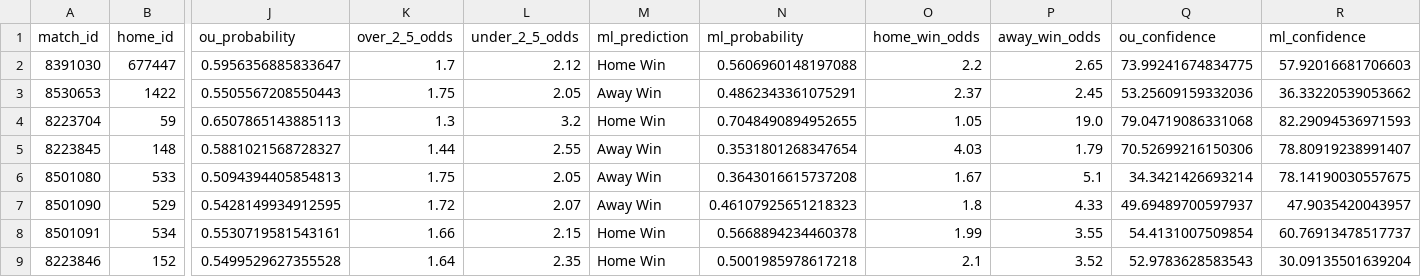
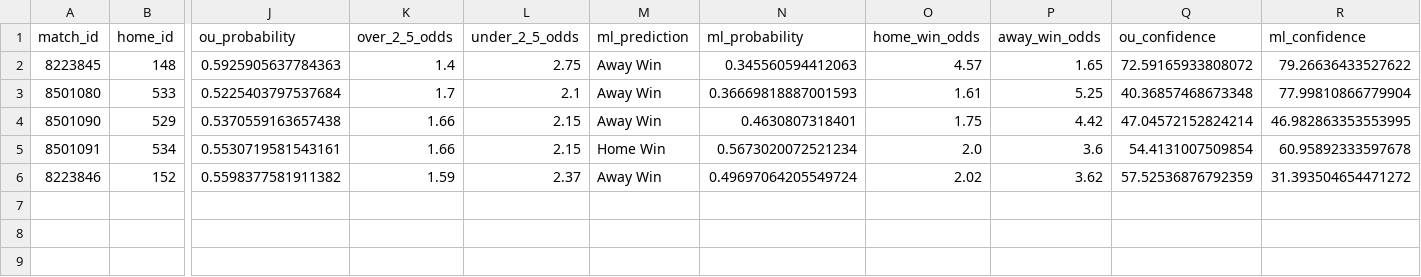
Before and after one commit to housan321/my-football, a CSV file: predictions_output.csv, drawn as a sheet; only a part is shown, gaps mark what is left out; removed rows and columns are numbered as before the commit, all else as after; rows hold the shown columns only; the diff names each change by its address in the sheet, - before the commit and + after, or states it on an @@ line.

```diff
--- a/predictions_output.csv
+++ b/predictions_output.csv
-row 2: 8391030 | 677447 | 0.5956356885833647 | 1.7 | 2.12 | Home Win | 0.5606960148197088 | 2.2 | 2.65 | 73.99241674834775 | 57.92016681706603
-row 3: 8530653 | 1422 | 0.5505567208550443 | 1.75 | 2.05 | Away Win | 0.4862343361075291 | 2.37 | 2.45 | 53.25609159332036 | 36.33220539053662
-row 4: 8223704 | 59 | 0.6507865143885113 | 1.3 | 3.2 | Home Win | 0.7048490894952655 | 1.05 | 19.0 | 79.04719086331068 | 82.29094536971593
-J2 (ou_probability): 0.5881021568728327
+J2 (ou_probability): 0.5925905637784363
-K2 (over_2_5_odds): 1.44
+K2 (over_2_5_odds): 1.4
-L2 (under_2_5_odds): 2.55
+L2 (under_2_5_odds): 2.75
-N2 (ml_probability): 0.3531801268347654
+N2 (ml_probability): 0.345560594412063
-O2 (home_win_odds): 4.03
+O2 (home_win_odds): 4.57
-P2 (away_win_odds): 1.79
+P2 (away_win_odds): 1.65
-Q2 (ou_confidence): 70.52699216150306
+Q2 (ou_confidence): 72.59165933808072
-R2 (ml_confidence): 78.80919238991407
+R2 (ml_confidence): 79.26636433527622
-J3 (ou_probability): 0.5094394405854813
+J3 (ou_probability): 0.5225403797537684
-K3 (over_2_5_odds): 1.75
+K3 (over_2_5_odds): 1.7
-L3 (under_2_5_odds): 2.05
+L3 (under_2_5_odds): 2.1
-N3 (ml_probability): 0.3643016615737208
+N3 (ml_probability): 0.36669818887001593
-O3 (home_win_odds): 1.67
+O3 (home_win_odds): 1.61
-P3 (away_win_odds): 5.1
+P3 (away_win_odds): 5.25
-Q3 (ou_confidence): 34.3421426693214
+Q3 (ou_confidence): 40.36857468673348
-R3 (ml_confidence): 78.14190030557675
+R3 (ml_confidence): 77.99810866779904
-J4 (ou_probability): 0.5428149934912595
+J4 (ou_probability): 0.5370559163657438
-K4 (over_2_5_odds): 1.72
+K4 (over_2_5_odds): 1.66
-L4 (under_2_5_odds): 2.07
+L4 (under_2_5_odds): 2.15
-N4 (ml_probability): 0.46107925651218323
+N4 (ml_probability): 0.4630807318401
-O4 (home_win_odds): 1.8
+O4 (home_win_odds): 1.75
-P4 (away_win_odds): 4.33
+P4 (away_win_odds): 4.42
-Q4 (ou_confidence): 49.69489700597937
+Q4 (ou_confidence): 47.04572152824214
-R4 (ml_confidence): 47.9035420043957
+R4 (ml_confidence): 46.982863353553995
-N5 (ml_probability): 0.5668894234460378
+N5 (ml_probability): 0.5673020072521234
-O5 (home_win_odds): 1.99
+O5 (home_win_odds): 2.0
-P5 (away_win_odds): 3.55
+P5 (away_win_odds): 3.6
-R5 (ml_confidence): 60.76913478517737
+R5 (ml_confidence): 60.95892333597678
-J6 (ou_probability): 0.5499529627355528
+J6 (ou_probability): 0.5598377581911382
-K6 (over_2_5_odds): 1.64
+K6 (over_2_5_odds): 1.59
-L6 (under_2_5_odds): 2.35
+L6 (under_2_5_odds): 2.37
-M6 (ml_prediction): Home Win
+M6 (ml_prediction): Away Win
-N6 (ml_probability): 0.5001985978617218
+N6 (ml_probability): 0.49697064205549724
-O6 (home_win_odds): 2.1
+O6 (home_win_odds): 2.02
-P6 (away_win_odds): 3.52
+P6 (away_win_odds): 3.62
-Q6 (ou_confidence): 52.9783628583543
+Q6 (ou_confidence): 57.52536876792359
-R6 (ml_confidence): 30.09135501639204
+R6 (ml_confidence): 31.393504654471272
```
Also changed, not shown: extracted_features_complete.csv, live.csv.
